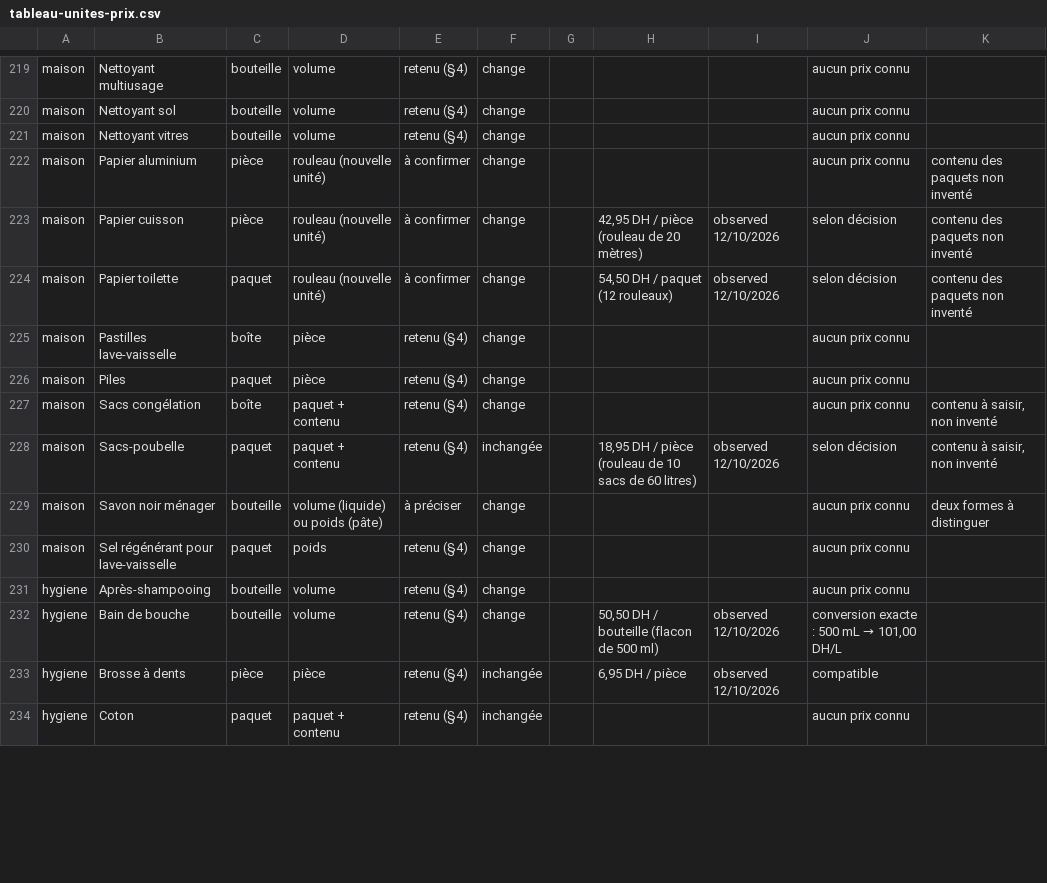
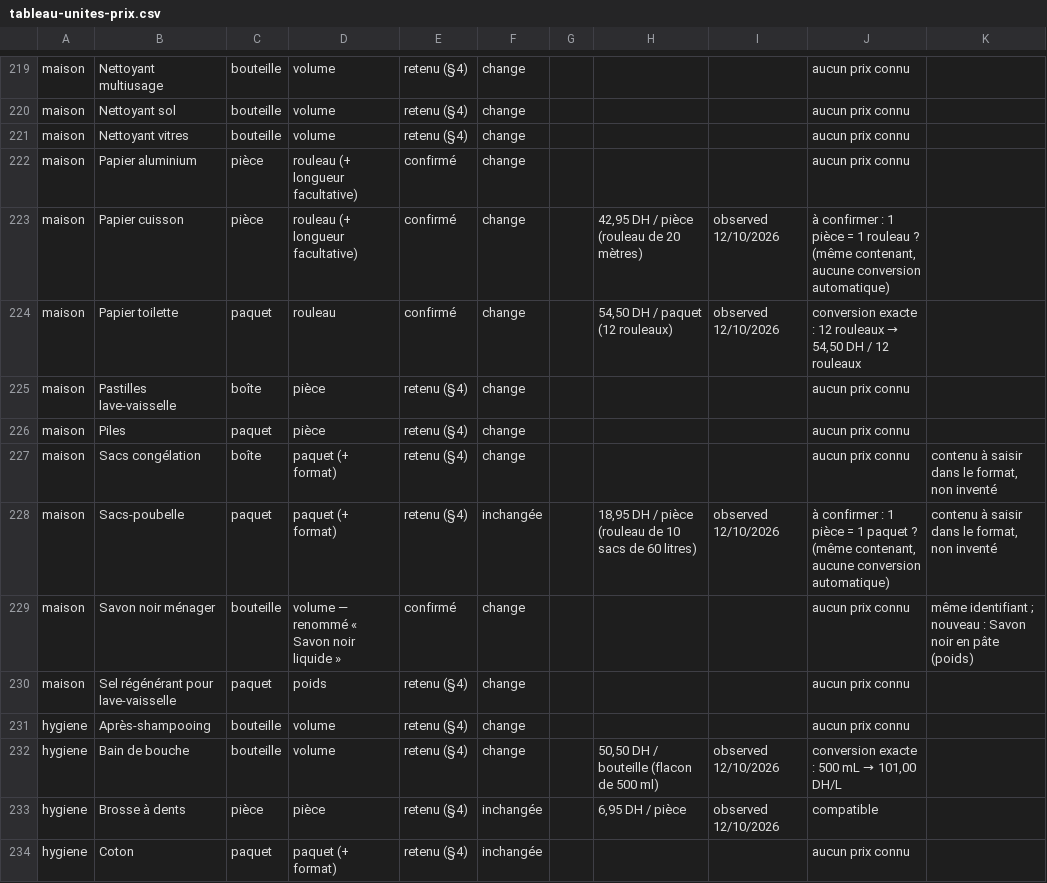
Before and after one commit to adilam2026/SmartCourse, a CSV file: docs/evolutions/tableau-unites-prix.csv, drawn as a sheet; only a part is shown, gaps mark what is left out; the diff covers the shown part only.

```diff
--- a/docs/evolutions/tableau-unites-prix.csv
+++ b/docs/evolutions/tableau-unites-prix.csv
@@ -221,10 +221,10 @@ maison;Nettoyant sol;bouteille;volume;retenu (§4);change;;;;aucun prix connu;
 maison;Nettoyant vitres;bouteille;volume;retenu (§4);change;;;;aucun prix connu;
-maison;Papier aluminium;pièce;rouleau (nouvelle unité);à confirmer;change;;;;aucun prix connu;contenu des paquets non inventé
-maison;Papier cuisson;pièce;rouleau (nouvelle unité);à confirmer;change;;42,95 DH / pièce (rouleau de 20 mètres);observed 12/10/2026;selon décision;contenu des paquets non inventé
-maison;Papier toilette;paquet;rouleau (nouvelle unité);à confirmer;change;;54,50 DH / paquet (12 rouleaux);observed 12/10/2026;selon décision;contenu des paquets non inventé
+maison;Papier aluminium;pièce;rouleau (+ longueur facultative);confirmé;change;;;;aucun prix connu;
+maison;Papier cuisson;pièce;rouleau (+ longueur facultative);confirmé;change;;42,95 DH / pièce (rouleau de 20 mètres);observed 12/10/2026;à confirmer : 1 pièce = 1 rouleau ? (même contenant, aucune conversion automatique);
+maison;Papier toilette;paquet;rouleau;confirmé;change;;54,50 DH / paquet (12 rouleaux);observed 12/10/2026;conversion exacte : 12 rouleaux → 54,50 DH / 12 rouleaux;
 maison;Pastilles lave-vaisselle;boîte;pièce;retenu (§4);change;;;;aucun prix connu;
 maison;Piles;paquet;pièce;retenu (§4);change;;;;aucun prix connu;
-maison;Sacs congélation;boîte;paquet + contenu;retenu (§4);change;;;;aucun prix connu;contenu à saisir, non inventé
-maison;Sacs-poubelle;paquet;paquet + contenu;retenu (§4);inchangée;;18,95 DH / pièce (rouleau de 10 sacs de 60 litres);observed 12/10/2026;selon décision;contenu à saisir, non inventé
-maison;Savon noir ménager;bouteille;volume (liquide) ou poids (pâte);à préciser;change;;;;aucun prix connu;deux formes à distinguer
+maison;Sacs congélation;boîte;paquet (+ format);retenu (§4);change;;;;aucun prix connu;contenu à saisir dans le format, non inventé
+maison;Sacs-poubelle;paquet;paquet (+ format);retenu (§4);inchangée;;18,95 DH / pièce (rouleau de 10 sacs de 60 litres);observed 12/10/2026;à confirmer : 1 pièce = 1 paquet ? (même contenant, aucune conversion automatique);contenu à saisir dans le format, non inventé
+maison;Savon noir ménager;bouteille;volume — renommé « Savon noir liquide »;confirmé;change;;;;aucun prix connu;"même identifiant ; nouveau : Savon noir en pâte (poids)"
 maison;Sel régénérant pour lave-vaisselle;paquet;poids;retenu (§4);change;;;;aucun prix connu;
@@ -233,2 +233,2 @@ hygiene;Bain de bouche;bouteille;volume;retenu (§4);change;;50,50 DH / bouteill
 hygiene;Brosse à dents;pièce;pièce;retenu (§4);inchangée;;6,95 DH / pièce;observed 12/10/2026;compatible;
-hygiene;Coton;paquet;paquet + contenu;retenu (§4);inchangée;;;;aucun prix connu;
+hygiene;Coton;paquet;paquet (+ format);retenu (§4);inchangée;;;;aucun prix connu;
```
Also changed, not shown: 128 edited cells elsewhere in this file, 33 other files.
